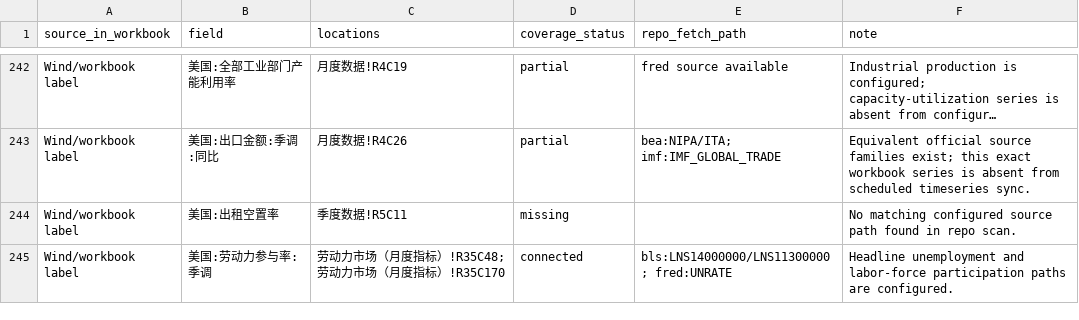
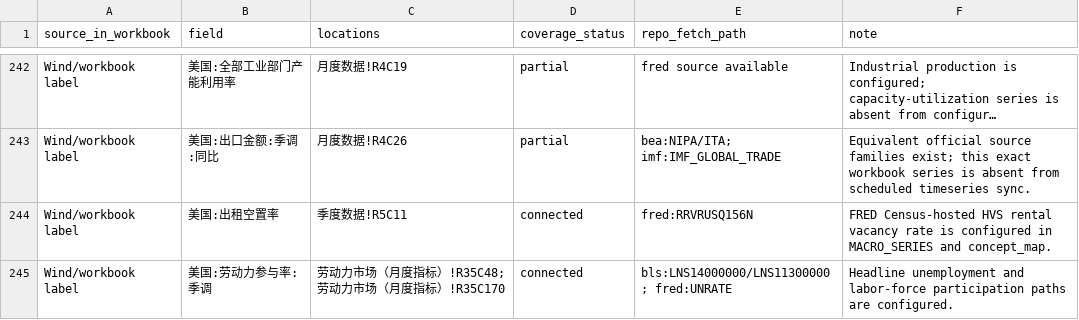
Before and after one commit to R1cK-ChaN/macro-data-service, a CSV file: docs/validation/us_workbook_coverage_2026-05-01.csv, drawn as a sheet; only a part is shown, gaps mark what is left out; long unchanged cells end in …; the diff covers the shown part only; the diff names each change by its address in the sheet, - before the commit and + after, or states it on an @@ line.

Commit message:
feat(timeseries): #112 add FRED WEI and HVS mappings

```diff
--- a/docs/validation/us_workbook_coverage_2026-05-01.csv
+++ b/docs/validation/us_workbook_coverage_2026-05-01.csv
-D244 (coverage_status): missing
+D244 (coverage_status): connected
-E244 (repo_fetch_path): (empty)
+E244 (repo_fetch_path): fred:RRVRUSQ156N
-F244 (note): No matching configured source path found in repo scan.
+F244 (note): FRED Census-hosted HVS rental vacancy rate is configured in MACRO_SERIES and concept_map.
```
Also changed, not shown: 9 edited cells elsewhere in this file, 8 other files.
